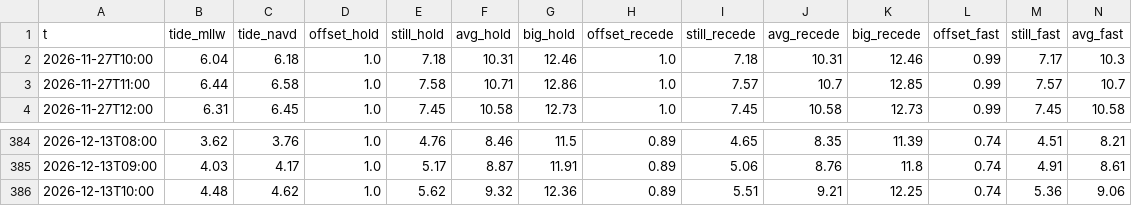
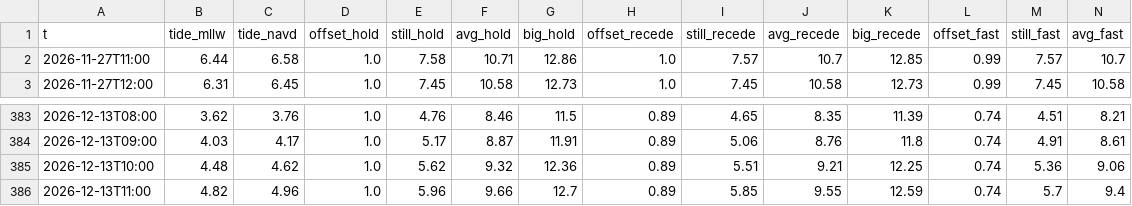
Before and after one commit to kevinkeet/frontpage, a CSV file: capitola/data/outlook_hourly.csv, drawn as a sheet; only a part is shown, gaps mark what is left out; removed rows and columns are numbered as before the commit, all else as after; rows hold the shown columns only; the diff names each change by its address in the sheet, - before the commit and + after, or states it on an @@ line.

```diff
--- a/capitola/data/outlook_hourly.csv
+++ b/capitola/data/outlook_hourly.csv
-row 2: 2026-11-27T10:00 | 6.04 | 6.18 | 1.0 | 7.18 | 10.31 | 12.46 | 1.0 | 7.18 | 10.31 | 12.46 | 0.99 | 7.17 | 10.3
+row 386: 2026-12-13T11:00 | 4.82 | 4.96 | 1.0 | 5.96 | 9.66 | 12.7 | 0.89 | 5.85 | 9.55 | 12.59 | 0.74 | 5.7 | 9.4
```
Also changed, not shown: capitola/data/forecast_daily.csv, capitola/data/forecast_hourly.csv, 3 other files.
